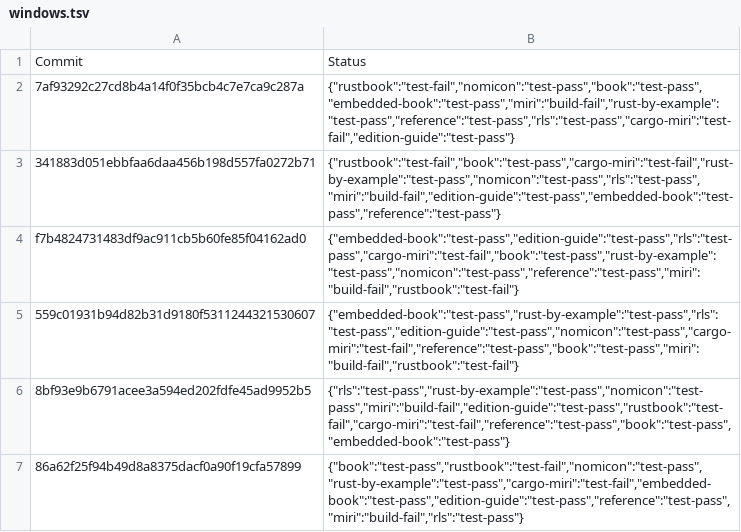
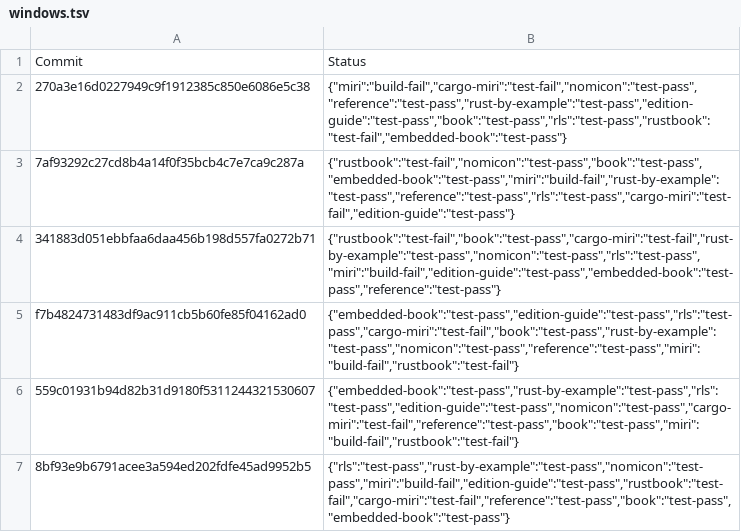
Before and after one commit to rust-lang-nursery/rust-toolstate, a TSV file: history/windows.tsv, drawn as a sheet; only a part is shown; the shorter side is filled out with more unchanged rows.

Commit message:
(windows CI update)

```diff
--- a/history/windows.tsv
+++ b/history/windows.tsv
@@ -1,2 +1,3 @@
 Commit	Status
+270a3e16d0227949c9f1912385c850e6086e5c38	{"miri":"build-fail","cargo-miri":"test-fail","nomicon":"test-pass","reference":"test-pass","rust-by-example":"test-pass","edition-guide":"test-pass","book":"test-pass","rls":"test-pass","rustbook":"test-fail","embedded-book":"test-pass"}
 7af93292c27cd8b4a14f0f35bcb4c7e7ca9c287a	{"rustbook":"test-fail","nomicon":"test-pass","book":"test-pass","embedded-book":"test-pass","miri":"build-fail","rust-by-example":"test-pass","reference":"test-pass","rls":"test-pass","cargo-miri":"test-fail","edition-guide":"test-pass"}
```
